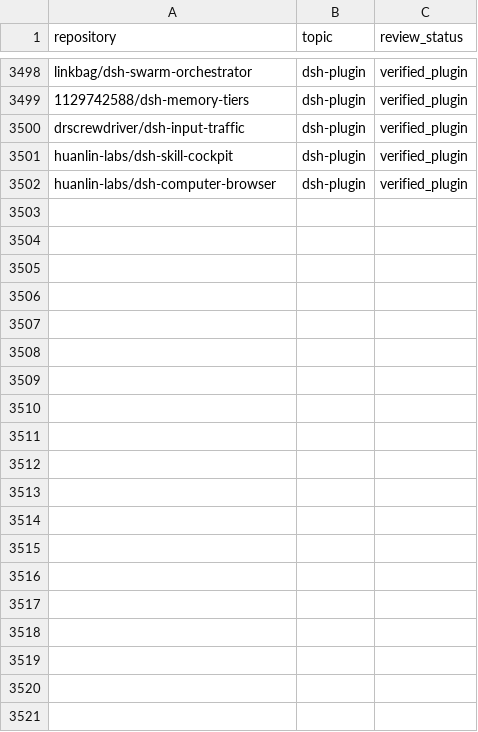
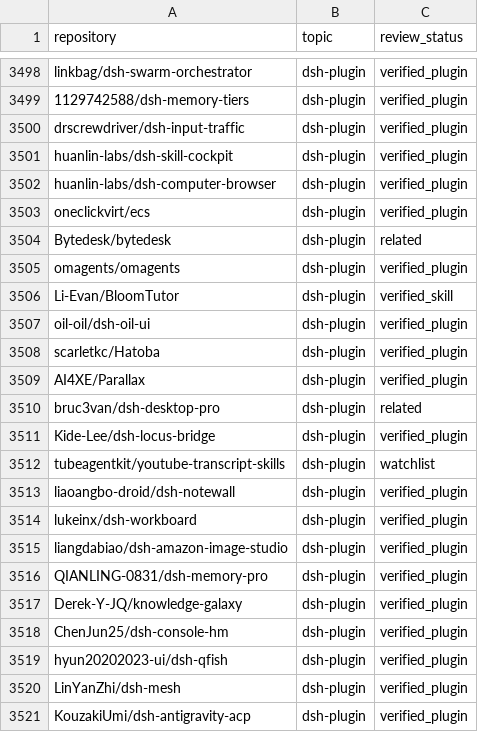
Before and after one commit to cccakeee/awesome-dsh-plugins, a CSV file: data/dsh-plugin-topic-candidates.csv, drawn as a sheet; only a part is shown, gaps mark what is left out; the diff covers the shown part only.

Commit message:
Refresh DSH plugin catalog from topic scan (2026-11-17)

```diff
--- a/data/dsh-plugin-topic-candidates.csv
+++ b/data/dsh-plugin-topic-candidates.csv
@@ -3502 +3502,20 @@ huanlin-labs/dsh-skill-cockpit,dsh-plugin,verified_plugin
 huanlin-labs/dsh-computer-browser,dsh-plugin,verified_plugin
+oneclickvirt/ecs,dsh-plugin,verified_plugin
+Bytedesk/bytedesk,dsh-plugin,related
+omagents/omagents,dsh-plugin,verified_plugin
+Li-Evan/BloomTutor,dsh-plugin,verified_skill
+oil-oil/dsh-oil-ui,dsh-plugin,verified_plugin
+scarletkc/Hatoba,dsh-plugin,verified_plugin
+AI4XE/Parallax,dsh-plugin,verified_plugin
+bruc3van/dsh-desktop-pro,dsh-plugin,related
+Kide-Lee/dsh-locus-bridge,dsh-plugin,verified_plugin
+tubeagentkit/youtube-transcript-skills,dsh-plugin,watchlist
+liaoangbo-droid/dsh-notewall,dsh-plugin,verified_plugin
+lukeinx/dsh-workboard,dsh-plugin,verified_plugin
+liangdabiao/dsh-amazon-image-studio,dsh-plugin,verified_plugin
+QIANLING-0831/dsh-memory-pro,dsh-plugin,verified_plugin
+Derek-Y-JQ/knowledge-galaxy,dsh-plugin,verified_plugin
+ChenJun25/dsh-console-hm,dsh-plugin,verified_plugin
+hyun20202023-ui/dsh-qfish,dsh-plugin,verified_plugin
+LinYanZhi/dsh-mesh,dsh-plugin,verified_plugin
+KouzakiUmi/dsh-antigravity-acp,dsh-plugin,verified_plugin
```
Also changed, not shown: 31 added rows elsewhere in this file, 27 other files.
